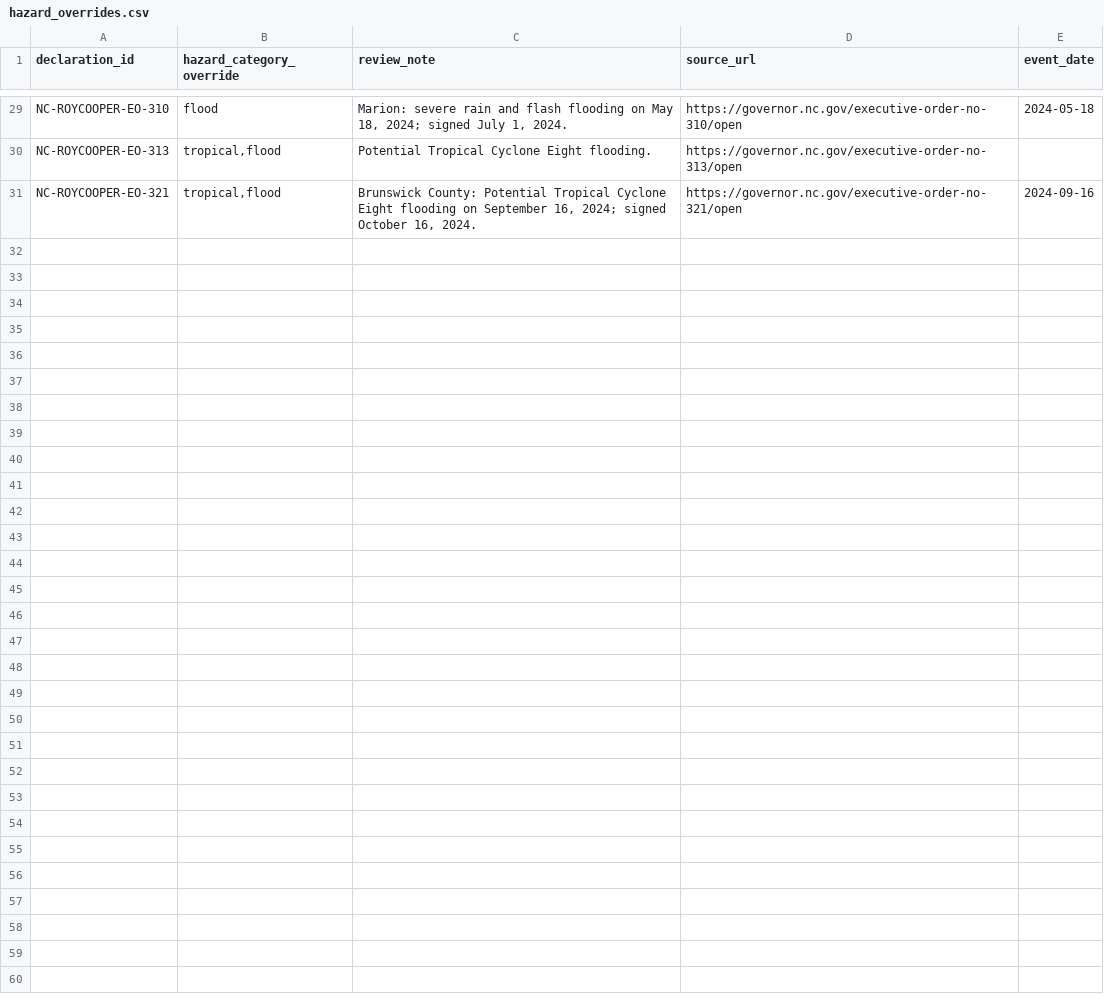
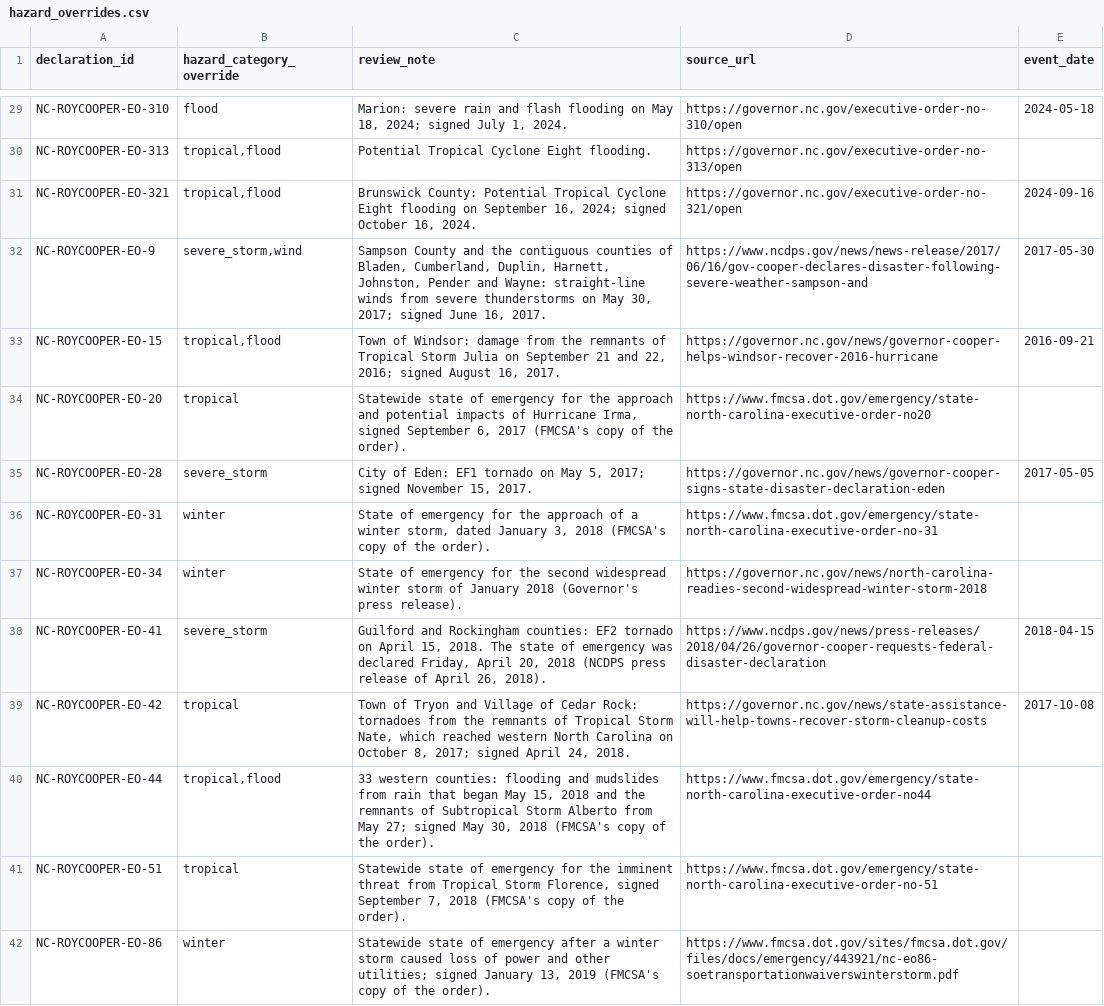
Before and after one commit to Phenom1881/disaster-data, a CSV file: plus/north-carolina/hazard_overrides.csv, drawn as a sheet; only a part is shown, gaps mark what is left out; the diff covers the shown part only.

```diff
--- a/plus/north-carolina/hazard_overrides.csv
+++ b/plus/north-carolina/hazard_overrides.csv
@@ -31 +31,12 @@ NC-ROYCOOPER-EO-313,"tropical,flood",Potential Tropical Cyclone Eight flooding.,
 NC-ROYCOOPER-EO-321,"tropical,flood","Brunswick County: Potential Tropical Cyclone Eight flooding on September 16, 2024; signed October 16, 2024.",https://governor.nc.gov/executive-order-no-321/open,2024-09-16
+NC-ROYCOOPER-EO-9,"severe_storm,wind","Sampson County and the contiguous counties of Bladen, Cumberland, Duplin, Harnett, Johnston, Pender and Wayne: straight-line winds from severe thunderstorms on May 30, 2017; signed June 16, 2017.",https://www.ncdps.gov/news/news-release/2017/06/16/gov-cooper-declares-disaster-following-severe-weather-sampson-and,2017-05-30
+NC-ROYCOOPER-EO-15,"tropical,flood","Town of Windsor: damage from the remnants of Tropical Storm Julia on September 21 and 22, 2016; signed August 16, 2017.",https://governor.nc.gov/news/governor-cooper-helps-windsor-recover-2016-hurricane,2016-09-21
+NC-ROYCOOPER-EO-20,tropical,"Statewide state of emergency for the approach and potential impacts of Hurricane Irma, signed September 6, 2017 (FMCSA's copy of the order).",https://www.fmcsa.dot.gov/emergency/state-north-carolina-executive-order-no20,
+NC-ROYCOOPER-EO-28,severe_storm,"City of Eden: EF1 tornado on May 5, 2017; signed November 15, 2017.",https://governor.nc.gov/news/governor-cooper-signs-state-disaster-declaration-eden,2017-05-05
+NC-ROYCOOPER-EO-31,winter,"State of emergency for the approach of a winter storm, dated January 3, 2018 (FMCSA's copy of the order).",https://www.fmcsa.dot.gov/emergency/state-north-carolina-executive-order-no-31,
+NC-ROYCOOPER-EO-34,winter,State of emergency for the second widespread winter storm of January 2018 (Governor's press release).,https://governor.nc.gov/news/north-carolina-readies-second-widespread-winter-storm-2018,
+NC-ROYCOOPER-EO-41,severe_storm,"Guilford and Rockingham counties: EF2 tornado on April 15, 2018. The state of emergency was declared Friday, April 20, 2018 (NCDPS press release of April 26, 2018).",https://www.ncdps.gov/news/press-releases/2018/04/26/governor-cooper-requests-federal-disaster-declaration,2018-04-15
+NC-ROYCOOPER-EO-42,tropical,"Town of Tryon and Village of Cedar Rock: tornadoes from the remnants of Tropical Storm Nate, which reached western North Carolina on October 8, 2017; signed April 24, 2018.",https://governor.nc.gov/news/state-assistance-will-help-towns-recover-storm-cleanup-costs,2017-10-08
+NC-ROYCOOPER-EO-44,"tropical,flood","33 western counties: flooding and mudslides from rain that began May 15, 2018 and the remnants of Subtropical Storm Alberto from May 27; signed May 30, 2018 (FMCSA's copy of the order).",https://www.fmcsa.dot.gov/emergency/state-north-carolina-executive-order-no44,
+NC-ROYCOOPER-EO-51,tropical,"Statewide state of emergency for the imminent threat from Tropical Storm Florence, signed September 7, 2018 (FMCSA's copy of the order).",https://www.fmcsa.dot.gov/emergency/state-north-carolina-executive-order-no-51,
+NC-ROYCOOPER-EO-86,winter,"Statewide state of emergency after a winter storm caused loss of power and other utilities; signed January 13, 2019 (FMCSA's copy of the order).",https://www.fmcsa.dot.gov/sites/fmcsa.dot.gov/files/docs/emergency/443921/nc-eo86-soetransportationwaiverswinterstorm.pdf,
```
Also changed, not shown: 10 added rows elsewhere in this file, plus/north-carolina/declarations_for_join.csv, plus/north-carolina/nc_emergency_actions_all.csv, 3 other files.
